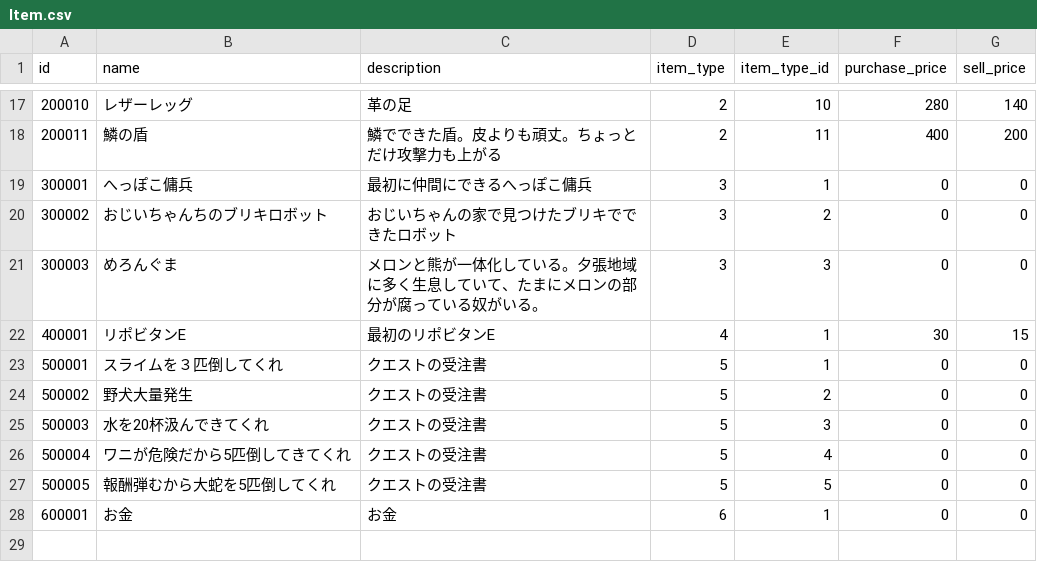
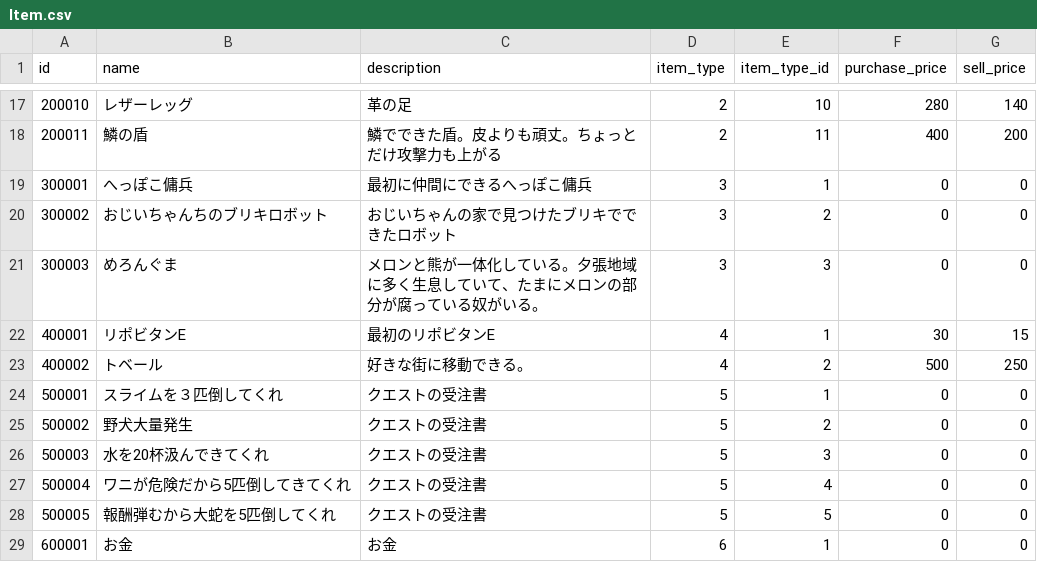
Before and after one commit to sukesan1984/agrarian, a CSV file: master/Item.csv, drawn as a sheet; only a part is shown, gaps mark what is left out; the diff names each change by its address in the sheet, - before the commit and + after, or states it on an @@ line.

```diff
--- a/master/Item.csv
+++ b/master/Item.csv
+row 23: 400002 | トベール | 好きな街に移動できる。 | 4 | 2 | 500 | 250
```
Also changed, not shown: master/ItemAbilityList.csv, 6 other files.
